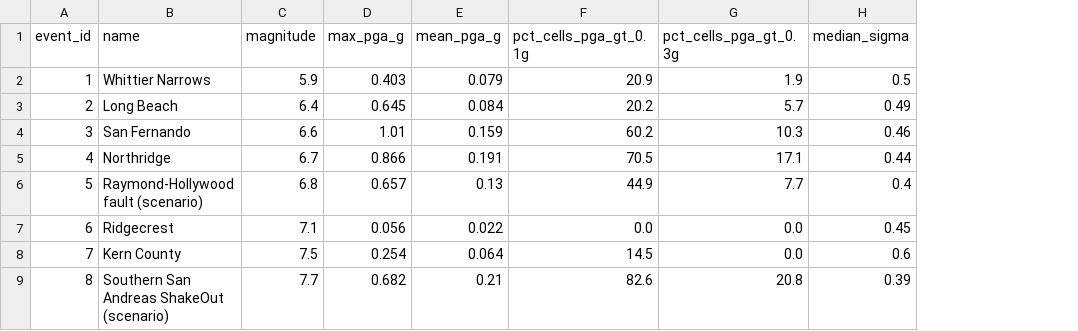
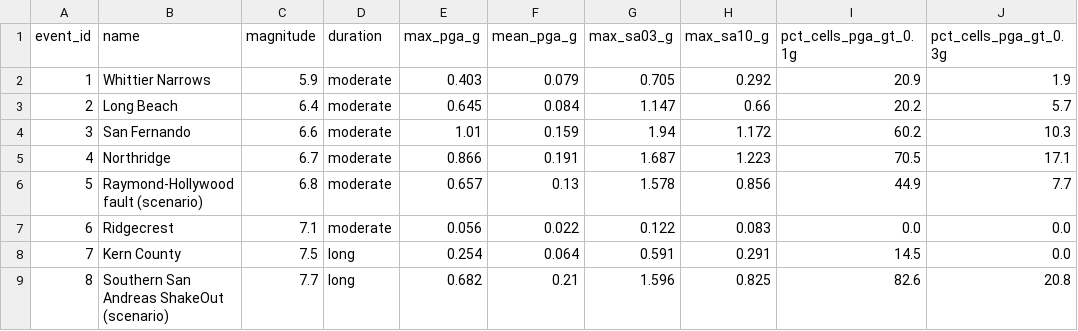
Before and after one commit to ekrishgupta/oasis-eq-cat-model, a CSV file: outputs/hazard/event_summary.csv, drawn as a sheet; removed rows and columns are numbered as before the commit, all else as after; the diff names each change by its address in the sheet, - before the commit and + after, or states it on an @@ line.

```diff
--- a/outputs/hazard/event_summary.csv
+++ b/outputs/hazard/event_summary.csv
+column D (duration), rows 2-9: moderate | moderate | moderate | moderate | moderate | moderate | long | long
+column G (max_sa03_g), rows 2-9: 0.705 | 1.147 | 1.94 | 1.687 | 1.578 | 0.122 | 0.591 | 1.596
+column H (max_sa10_g), rows 2-9: 0.292 | 0.66 | 1.172 | 1.223 | 0.856 | 0.083 | 0.291 | 0.825
-column H (median_sigma), rows 2-9: 0.5 | 0.49 | 0.46 | 0.44 | 0.4 | 0.45 | 0.6 | 0.39
```
Also changed, not shown: 1 other file.
